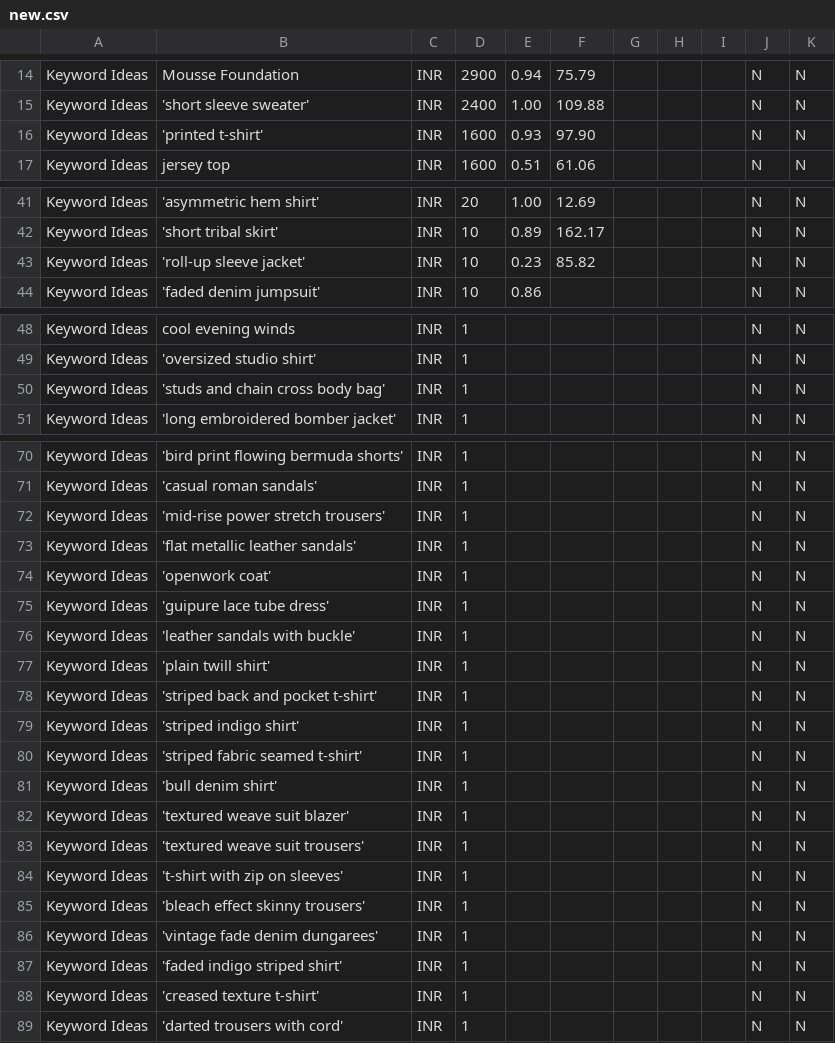
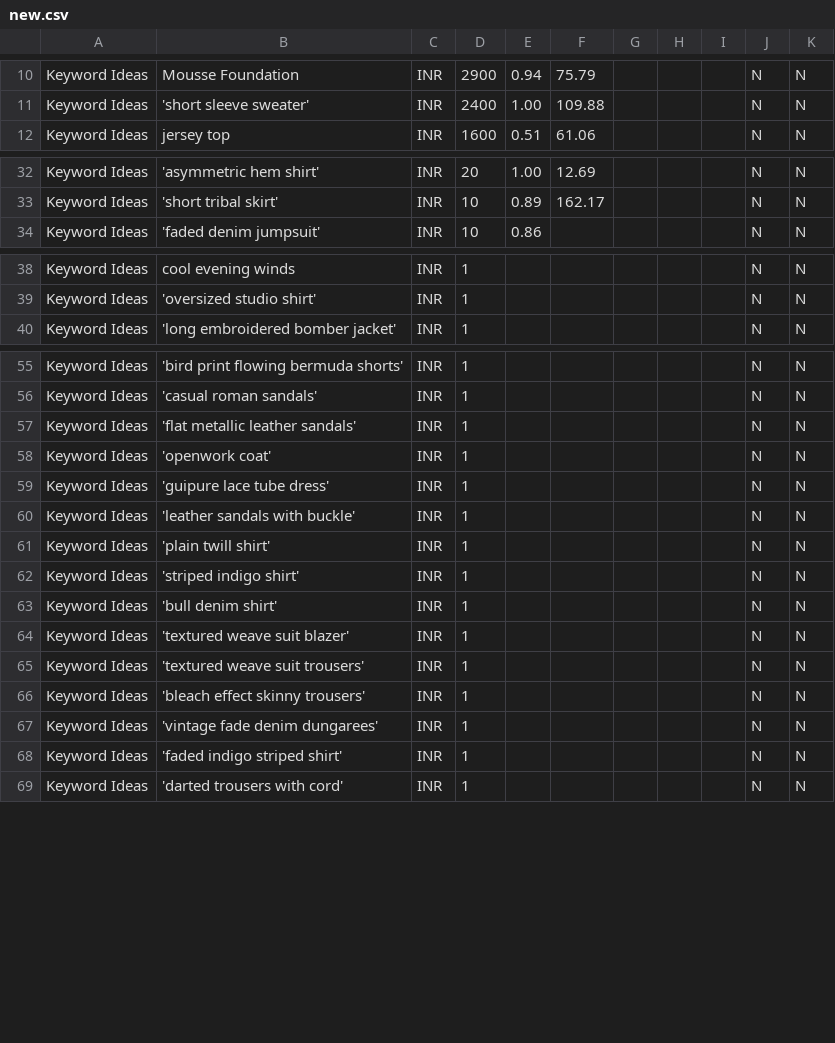
Before and after one commit to rksaxena/hacker_ramp, a CSV file: new.csv, drawn as a sheet; only a part is shown, gaps mark what is left out; the diff covers the shown part only; the diff names each change by its address in the sheet, - before the commit and + after, or states it on an @@ line.

```diff
--- a/new.csv
+++ b/new.csv
-row 16: Keyword Ideas | 'printed t-shirt' | INR | 1600 | 0.93 | 97.90 |  |  |  | N | N
-row 43: Keyword Ideas | 'roll-up sleeve jacket' | INR | 10 | 0.23 | 85.82 |  |  |  | N | N
-row 50: Keyword Ideas | 'studs and chain cross body bag' | INR | 1 |  |  |  |  |  | N | N
-row 72: Keyword Ideas | 'mid-rise power stretch trousers' | INR | 1 |  |  |  |  |  | N | N
-row 78: Keyword Ideas | 'striped back and pocket t-shirt' | INR | 1 |  |  |  |  |  | N | N
-row 80: Keyword Ideas | 'striped fabric seamed t-shirt' | INR | 1 |  |  |  |  |  | N | N
-row 84: Keyword Ideas | 't-shirt with zip on sleeves' | INR | 1 |  |  |  |  |  | N | N
-row 88: Keyword Ideas | 'creased texture t-shirt' | INR | 1 |  |  |  |  |  | N | N
```
Also changed, not shown: 13 removed rows elsewhere in this file, 4 other files.
